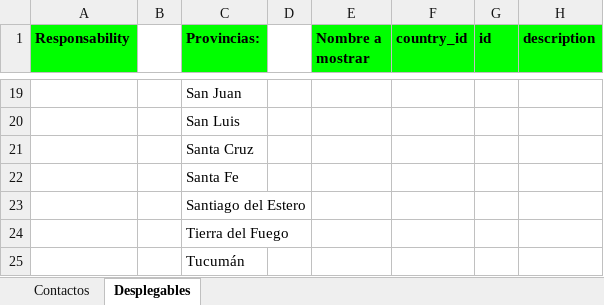
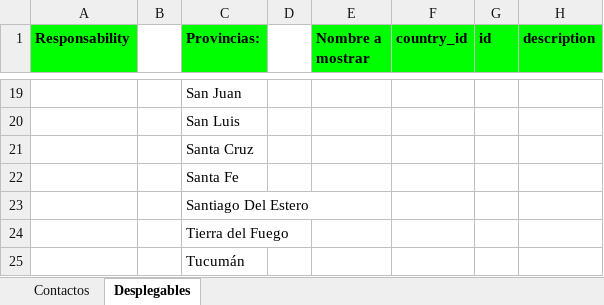
Before and after one commit to ingadhoc/purchase, an Excel workbook: purchase_ux/static/xls/res_partner.xlsx, sheet Desplegables, drawn as a sheet; only a part is shown, gaps mark what is left out; values as stored, in another font and other column widths than the file's, no borders; charts and pictures not drawn; the diff names each change by its address in the sheet, - before the commit and + after, or states it on an @@ line.

Commit message:
[FIX] purchase_ux: fix dropdown (H2:H1000), fix 'Santiago Del Estero'
closes ingadhoc/purchase#388

Related: ingadhoc/sale#1945
Related: ingadhoc/miscellaneous#475
Signed-off-by: Luciano Esperlazza <les@adhoc.inc>
(cherry picked from commit ca324c496bfce977ff1850b8e51966748643aa73)

Part-of: ingadhoc/purchase#389
Signed-off-by: ced-adhoc <ced@adhoc.com.ar>

```diff
--- a/purchase_ux/static/xls/res_partner.xlsx (sheet Desplegables)
+++ b/purchase_ux/static/xls/res_partner.xlsx (sheet Desplegables)
-C23 (Provincias:): Santiago del Estero
+C23 (Provincias:): Santiago Del Estero
```
